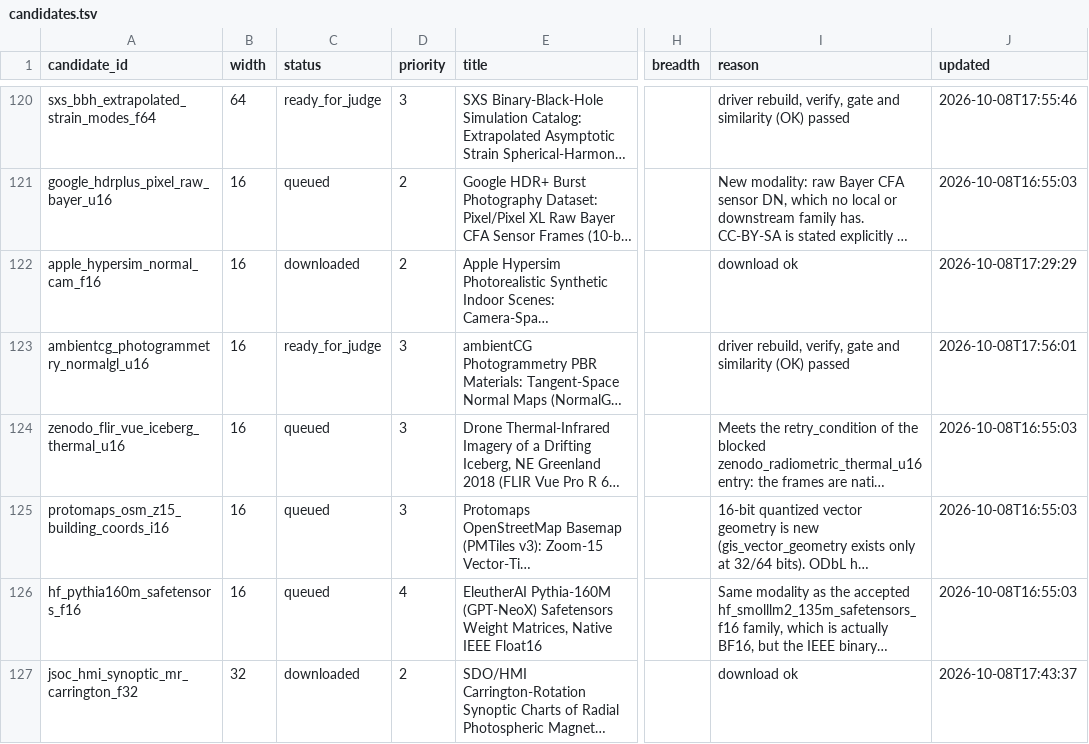
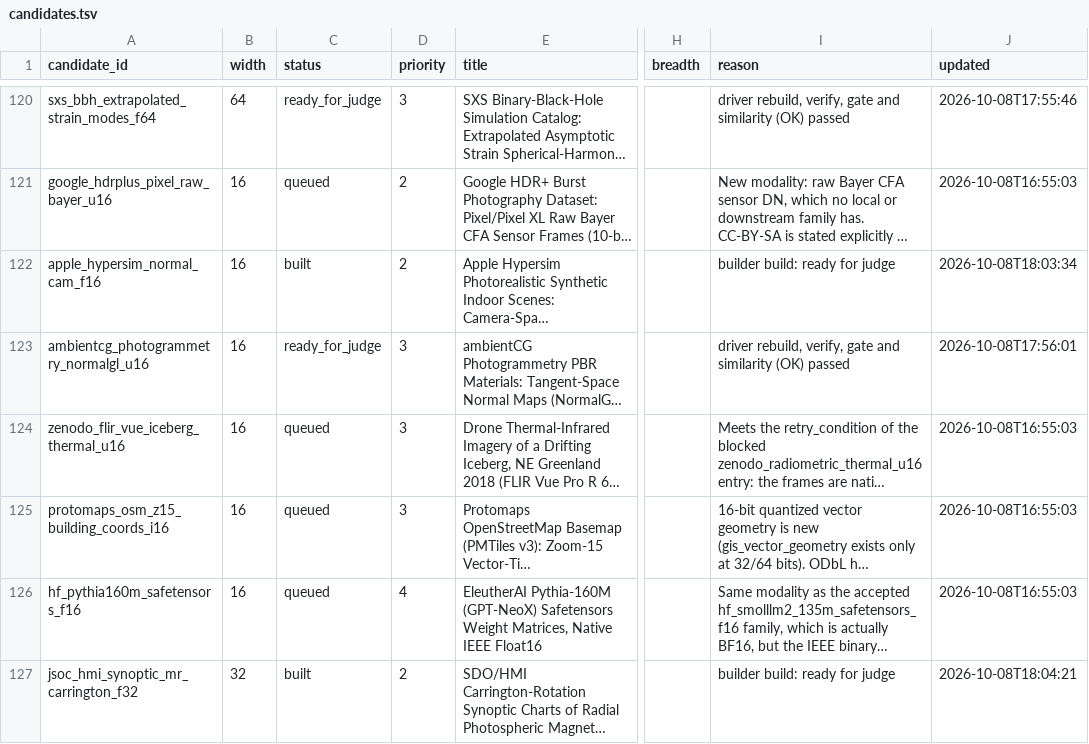
Before and after one commit to Cyan4973/public_datasets_collection, a TSV file: pipeline/candidates.tsv, drawn as a sheet; only a part is shown, gaps mark what is left out; long unchanged cells end in …; the diff covers the shown part only; the diff names each change by its address in the sheet, - before the commit and + after, or states it on an @@ line.

```diff
--- a/pipeline/candidates.tsv
+++ b/pipeline/candidates.tsv
-C122 (status): downloaded
+C122 (status): built
-I122 (reason): download ok
+I122 (reason): builder build: ready for judge
-J122 (updated): 2026-10-08T17:29:29
+J122 (updated): 2026-10-08T18:03:34
-C127 (status): downloaded
+C127 (status): built
-I127 (reason): download ok
+I127 (reason): builder build: ready for judge
-J127 (updated): 2026-10-08T17:43:37
+J127 (updated): 2026-10-08T18:04:21
```
Also changed, not shown: 9 edited cells elsewhere in this file, attempts/dataset_status.tsv, 1 other file.
